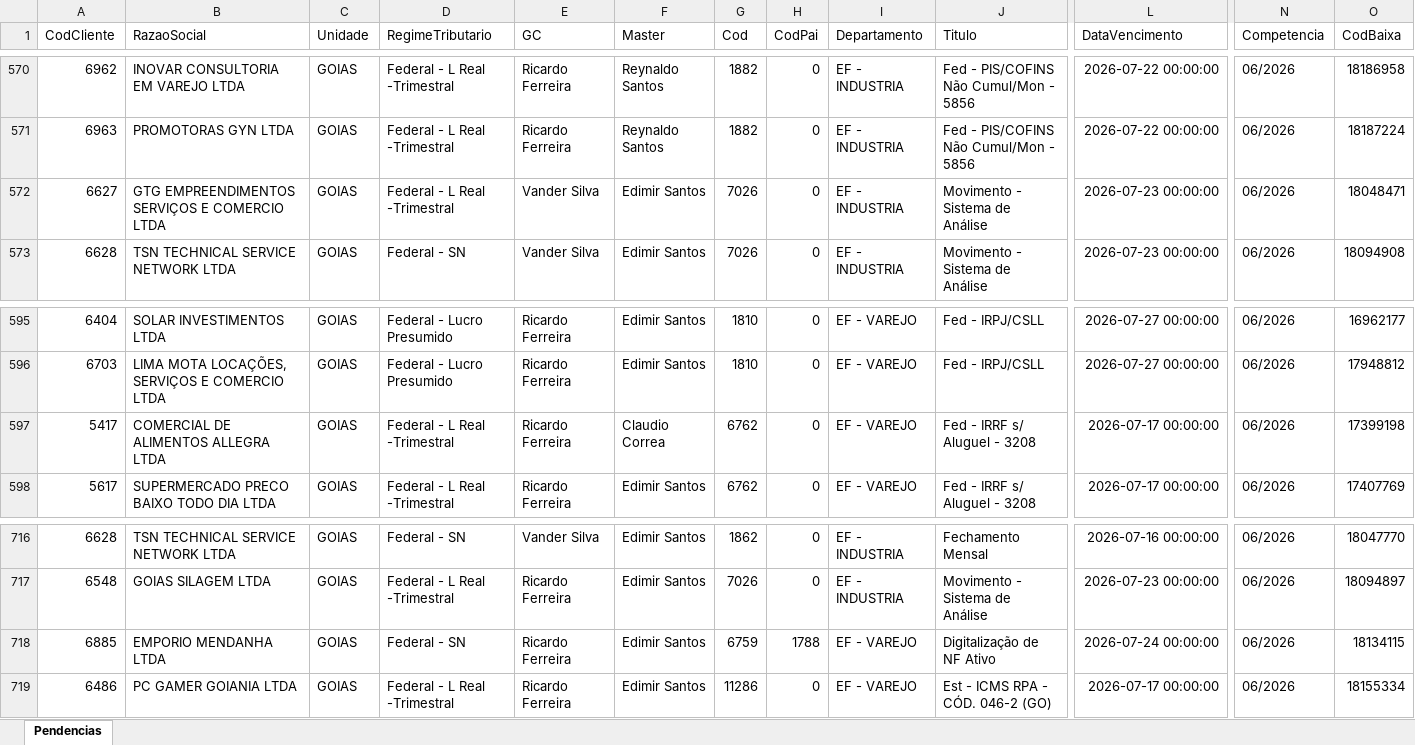
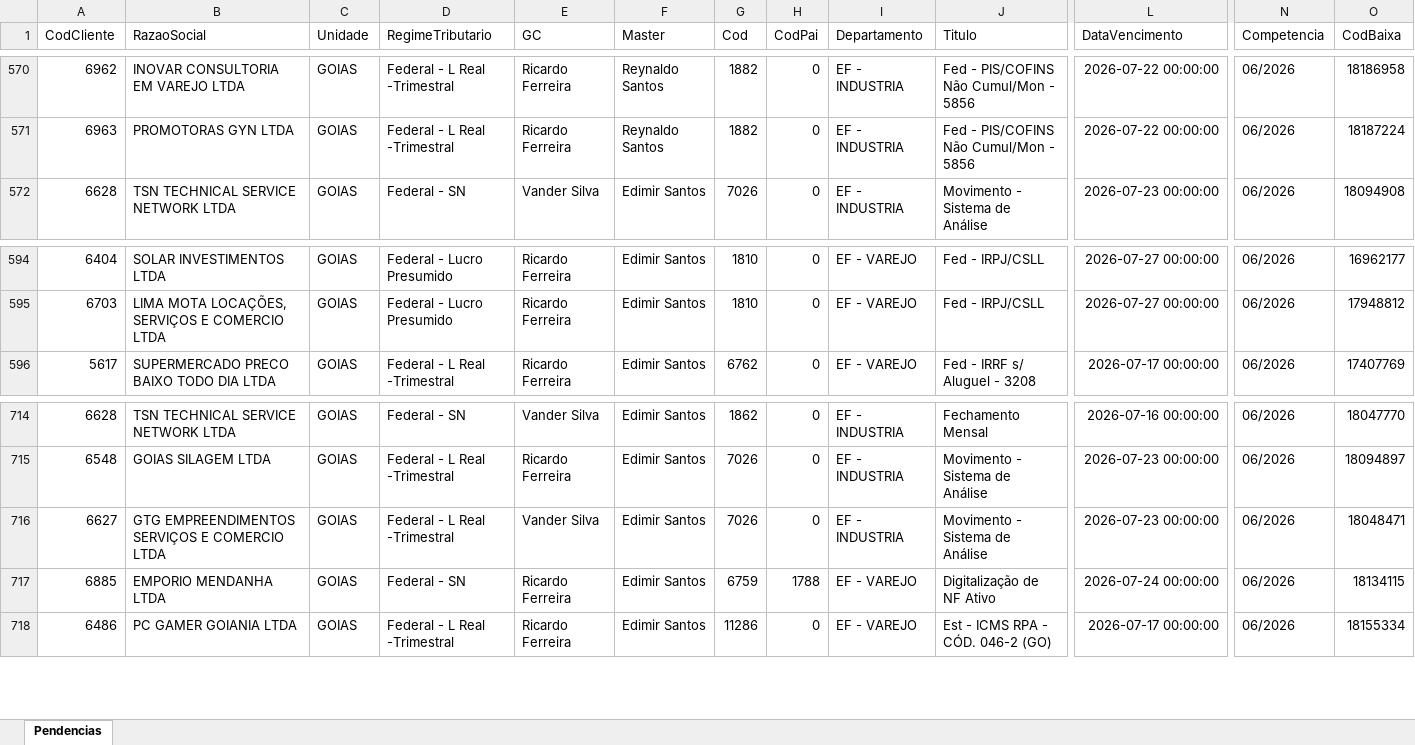
Before and after one commit to willianemanoel/Portal-das-tarefas-teste-, an Excel workbook: dados/base/goias.xlsx, sheet Pendencias, drawn as a sheet; only a part is shown, gaps mark what is left out; values as stored, in another font and other column widths than the file's, no borders; removed rows and columns are numbered as before the commit, all else as after; rows hold the shown columns only; the diff names each change by its address in the sheet, - before the commit and + after, or states it on an @@ line.

```diff
--- a/dados/base/goias.xlsx (sheet Pendencias)
+++ b/dados/base/goias.xlsx (sheet Pendencias)
-row 572: 6627 | GTG EMPREENDIMENTOS SERVIÇOS E COMERCIO LTDA | GOIAS | Federal - L Real -Trimestral | Vander Silva | Edimir Santos | 7026 | 0 | EF - INDUSTRIA | Movimento - Sistema de Análise | 2026-07-23 00:00:00 | 06/2026 | 18048471
-row 597: 5417 | COMERCIAL DE ALIMENTOS ALLEGRA LTDA | GOIAS | Federal - L Real -Trimestral | Ricardo Ferreira | Claudio Correa | 6762 | 0 | EF - VAREJO | Fed - IRRF s/ Aluguel - 3208 | 2026-07-17 00:00:00 | 06/2026 | 17399198
+row 716: 6627 | GTG EMPREENDIMENTOS SERVIÇOS E COMERCIO LTDA | GOIAS | Federal - L Real -Trimestral | Vander Silva | Edimir Santos | 7026 | 0 | EF - INDUSTRIA | Movimento - Sistema de Análise | 2026-07-23 00:00:00 | 06/2026 | 18048471
```
Also changed, not shown: dados/base/santos.xlsx, 1 other file.
